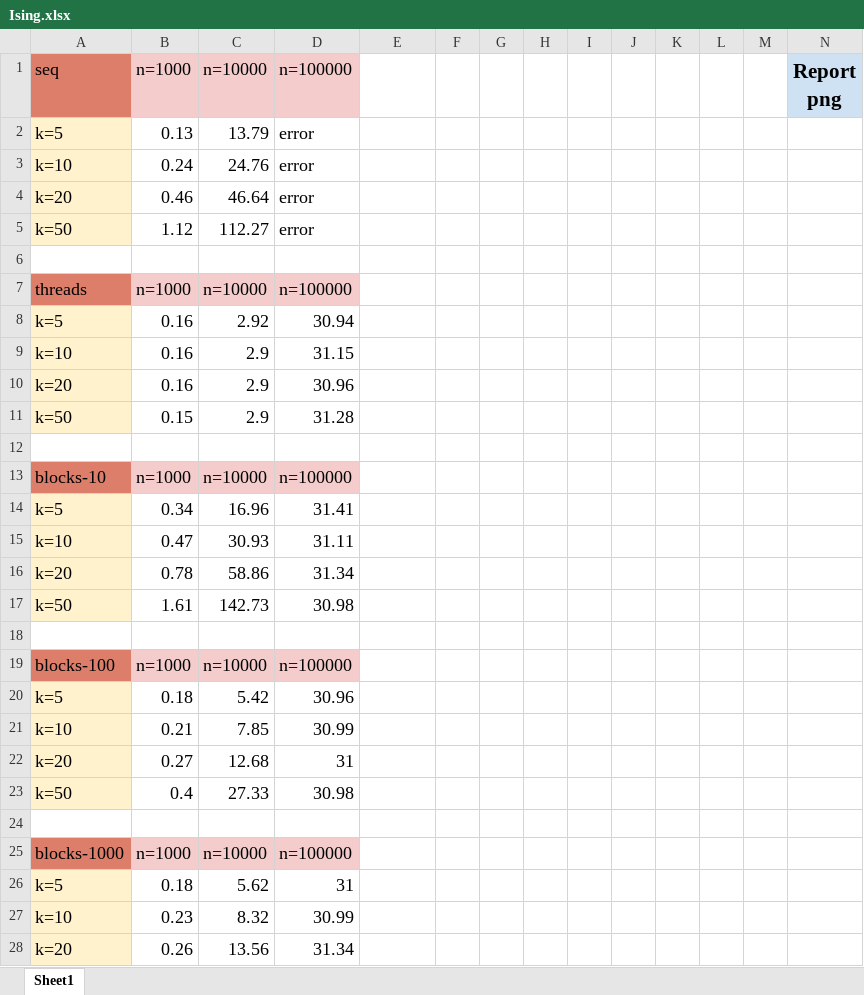
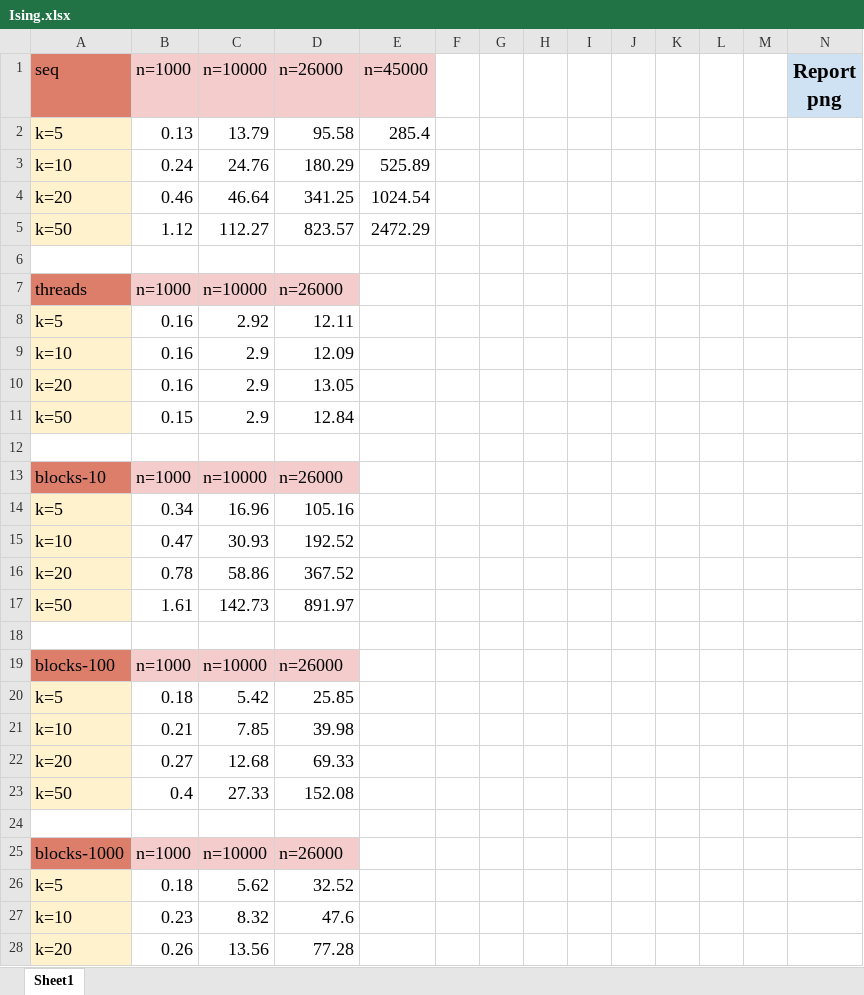
Before and after one commit to Kou-ding/Ising, an Excel workbook: media/Ising.xlsx, sheet Sheet1, drawn as a sheet; only a part is shown; values as stored, in another font and other column widths than the file's, no borders; charts and pictures not drawn; the diff covers the shown part only; the diff names each change by its address in the sheet, - before the commit and + after, or states it on an @@ line.

```diff
--- a/media/Ising.xlsx (sheet Sheet1)
+++ b/media/Ising.xlsx (sheet Sheet1)
-D1: n=100000
+D1: n=26000
-E1: (empty)
+E1: n=45000
-E1 fill: none
+E1 fill: #F4CCCC
-D2 (n=26000): error
+D2 (n=26000): 95.58
-E2 (n=45000): (empty)
+E2 (n=45000): 285.4
-D3 (n=26000): error
+D3 (n=26000): 180.29
-E3 (n=45000): (empty)
+E3 (n=45000): 525.89
-D4 (n=26000): error
+D4 (n=26000): 341.25
-E4 (n=45000): (empty)
+E4 (n=45000): 1024.54
-D5 (n=26000): error
+D5 (n=26000): 823.57
-E5 (n=45000): (empty)
+E5 (n=45000): 2472.29
-D7 (n=26000): n=100000
+D7 (n=26000): n=26000
-D8 (n=26000): 30.94
+D8 (n=26000): 12.11
-D9 (n=26000): 31.15
+D9 (n=26000): 12.09
-D10 (n=26000): 30.96
+D10 (n=26000): 13.05
-D11 (n=26000): 31.28
+D11 (n=26000): 12.84
-D13 (n=26000): n=100000
+D13 (n=26000): n=26000
-D14 (n=26000): 31.41
+D14 (n=26000): 105.16
-D15 (n=26000): 31.11
+D15 (n=26000): 192.52
-D16 (n=26000): 31.34
+D16 (n=26000): 367.52
-D17 (n=26000): 30.98
+D17 (n=26000): 891.97
-D19 (n=26000): n=100000
+D19 (n=26000): n=26000
-D20 (n=26000): 30.96
+D20 (n=26000): 25.85
-D21 (n=26000): 30.99
+D21 (n=26000): 39.98
-D22 (n=26000): 31
+D22 (n=26000): 69.33
-D23 (n=26000): 30.98
+D23 (n=26000): 152.08
-D25 (n=26000): n=100000
+D25 (n=26000): n=26000
-D26 (n=26000): 31
+D26 (n=26000): 32.52
-D27 (n=26000): 30.99
+D27 (n=26000): 47.6
-D28 (n=26000): 31.34
+D28 (n=26000): 77.28
```
Also changed, not shown: 16 edited cells elsewhere in this sheet, charts or pictures, 7 other files.
